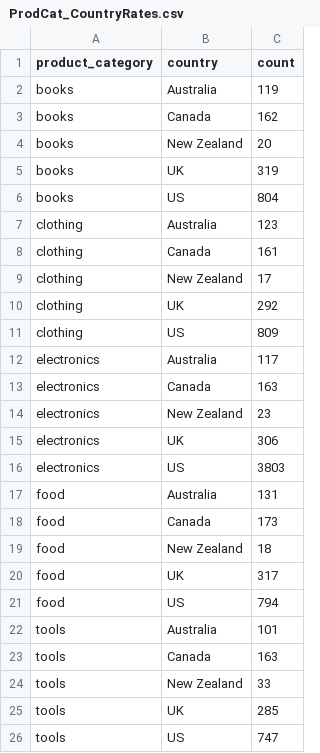
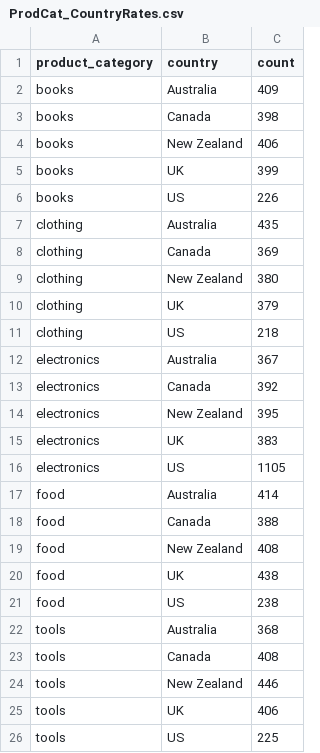
Before and after one commit to Big-Data-Capstone-1283/capstone-team-2, a CSV file: detectorOutput/ProdCat_CountryRates.csv, drawn as a sheet.

```diff
--- a/detectorOutput/ProdCat_CountryRates.csv
+++ b/detectorOutput/ProdCat_CountryRates.csv
@@ -1,26 +1,26 @@
 product_category,country,count
-books,Australia,119
-books,Canada,162
-books,New Zealand,20
-books,UK,319
-books,US,804
-clothing,Australia,123
-clothing,Canada,161
-clothing,New Zealand,17
-clothing,UK,292
-clothing,US,809
-electronics,Australia,117
-electronics,Canada,163
-electronics,New Zealand,23
-electronics,UK,306
-electronics,US,3803
-food,Australia,131
-food,Canada,173
-food,New Zealand,18
-food,UK,317
-food,US,794
-tools,Australia,101
-tools,Canada,163
-tools,New Zealand,33
-tools,UK,285
-tools,US,747
+books,Australia,409
+books,Canada,398
+books,New Zealand,406
+books,UK,399
+books,US,226
+clothing,Australia,435
+clothing,Canada,369
+clothing,New Zealand,380
+clothing,UK,379
+clothing,US,218
+electronics,Australia,367
+electronics,Canada,392
+electronics,New Zealand,395
+electronics,UK,383
+electronics,US,1105
+food,Australia,414
+food,Canada,388
+food,New Zealand,408
+food,UK,438
+food,US,238
+tools,Australia,368
+tools,Canada,408
+tools,New Zealand,446
+tools,UK,406
+tools,US,225
```
Also changed, not shown: 8 other files.
